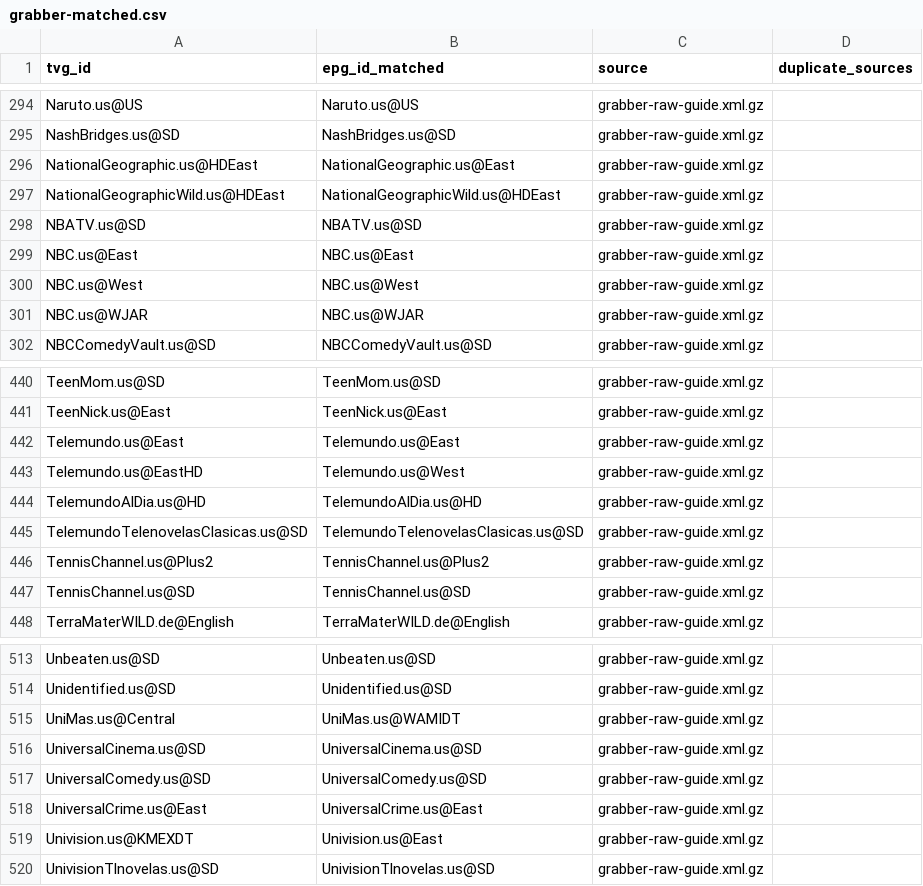
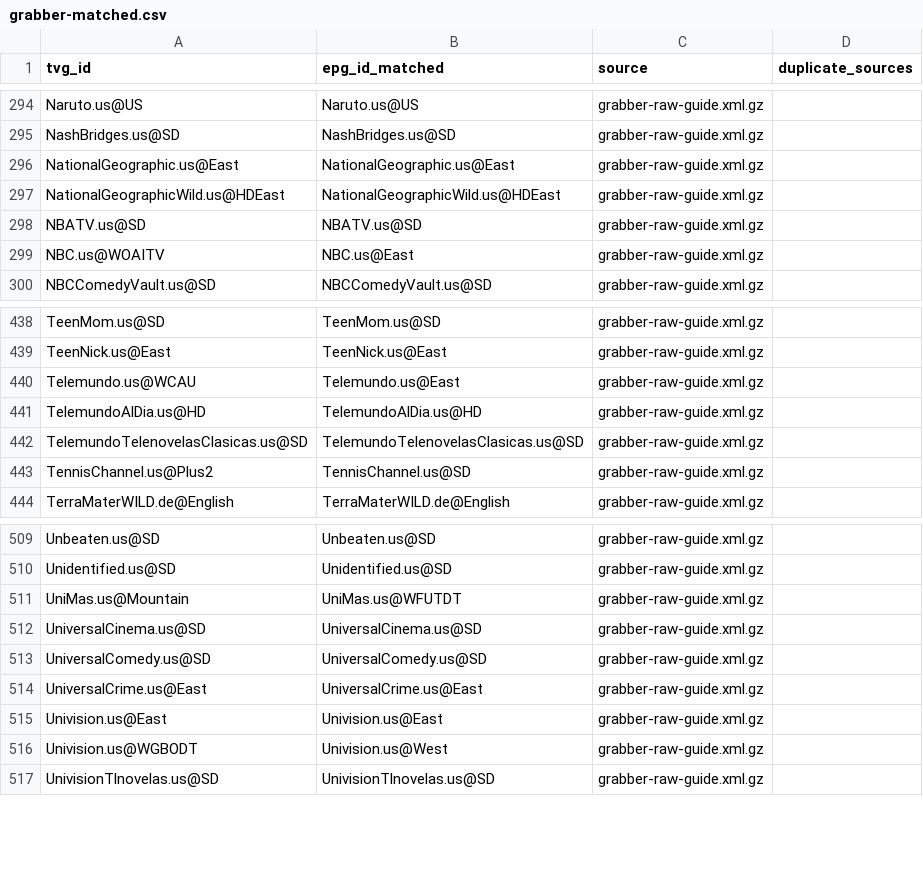
Before and after one commit to umarjamilpc/EPG-LIST-GEN, a CSV file: epgs/US/reports/grabber-matched.csv, drawn as a sheet; only a part is shown, gaps mark what is left out; the diff covers the shown part only.

```diff
--- a/epgs/US/reports/grabber-matched.csv
+++ b/epgs/US/reports/grabber-matched.csv
@@ -295,8 +295,6 @@ Naruto.us@US,Naruto.us@US,grabber-raw-guide.xml.gz,
 NashBridges.us@SD,NashBridges.us@SD,grabber-raw-guide.xml.gz,
-NationalGeographic.us@HDEast,NationalGeographic.us@East,grabber-raw-guide.xml.gz,
+NationalGeographic.us@East,NationalGeographic.us@East,grabber-raw-guide.xml.gz,
 NationalGeographicWild.us@HDEast,NationalGeographicWild.us@HDEast,grabber-raw-guide.xml.gz,
 NBATV.us@SD,NBATV.us@SD,grabber-raw-guide.xml.gz,
-NBC.us@East,NBC.us@East,grabber-raw-guide.xml.gz,
-NBC.us@West,NBC.us@West,grabber-raw-guide.xml.gz,
-NBC.us@WJAR,NBC.us@WJAR,grabber-raw-guide.xml.gz,
+NBC.us@WOAITV,NBC.us@East,grabber-raw-guide.xml.gz,
 NBCComedyVault.us@SD,NBCComedyVault.us@SD,grabber-raw-guide.xml.gz,
@@ -441,8 +439,6 @@ TeenMom.us@SD,TeenMom.us@SD,grabber-raw-guide.xml.gz,
 TeenNick.us@East,TeenNick.us@East,grabber-raw-guide.xml.gz,
-Telemundo.us@East,Telemundo.us@East,grabber-raw-guide.xml.gz,
-Telemundo.us@EastHD,Telemundo.us@West,grabber-raw-guide.xml.gz,
+Telemundo.us@WCAU,Telemundo.us@East,grabber-raw-guide.xml.gz,
 TelemundoAlDia.us@HD,TelemundoAlDia.us@HD,grabber-raw-guide.xml.gz,
 TelemundoTelenovelasClasicas.us@SD,TelemundoTelenovelasClasicas.us@SD,grabber-raw-guide.xml.gz,
-TennisChannel.us@Plus2,TennisChannel.us@Plus2,grabber-raw-guide.xml.gz,
-TennisChannel.us@SD,TennisChannel.us@SD,grabber-raw-guide.xml.gz,
+TennisChannel.us@Plus2,TennisChannel.us@SD,grabber-raw-guide.xml.gz,
 TerraMaterWILD.de@English,TerraMaterWILD.de@English,grabber-raw-guide.xml.gz,
@@ -514,3 +510,3 @@ Unbeaten.us@SD,Unbeaten.us@SD,grabber-raw-guide.xml.gz,
 Unidentified.us@SD,Unidentified.us@SD,grabber-raw-guide.xml.gz,
-UniMas.us@Central,UniMas.us@WAMIDT,grabber-raw-guide.xml.gz,
+UniMas.us@Mountain,UniMas.us@WFUTDT,grabber-raw-guide.xml.gz,
 UniversalCinema.us@SD,UniversalCinema.us@SD,grabber-raw-guide.xml.gz,
@@ -518,3 +514,4 @@ UniversalComedy.us@SD,UniversalComedy.us@SD,grabber-raw-guide.xml.gz,
 UniversalCrime.us@East,UniversalCrime.us@East,grabber-raw-guide.xml.gz,
-Univision.us@KMEXDT,Univision.us@East,grabber-raw-guide.xml.gz,
+Univision.us@East,Univision.us@East,grabber-raw-guide.xml.gz,
+Univision.us@WGBODT,Univision.us@West,grabber-raw-guide.xml.gz,
 UnivisionTlnovelas.us@SD,UnivisionTlnovelas.us@SD,grabber-raw-guide.xml.gz,
```
Also changed, not shown: 1 added row, 1 removed row and 15 edited cells elsewhere in this file, epgs/US/reports/merge-matched.csv, epgs/US/reports/urls-matched.csv, 12 other files.
